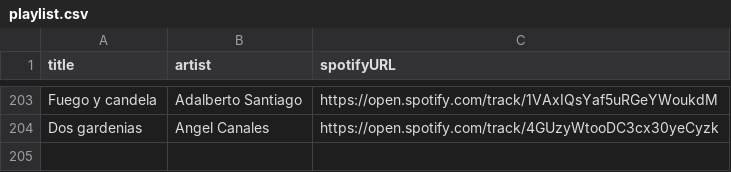
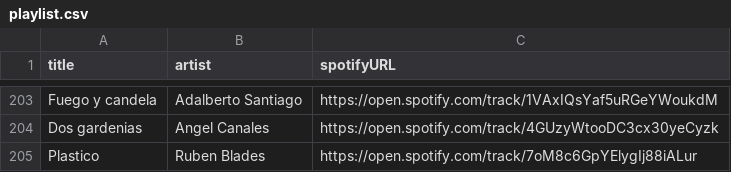
Before and after one commit to albertollamaso/best-salsa-brava-playlist, a CSV file: playlist.csv, drawn as a sheet; only a part is shown, gaps mark what is left out; the diff names each change by its address in the sheet, - before the commit and + after, or states it on an @@ line.

```diff
--- a/playlist.csv
+++ b/playlist.csv
+row 205: Plastico | Ruben Blades | https://open.spotify.com/track/7oM8c6GpYElygIj88iALur
```
Also changed, not shown: 1 other file.
